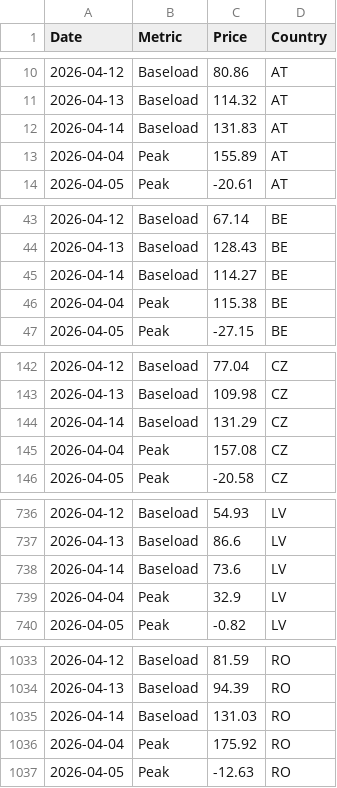
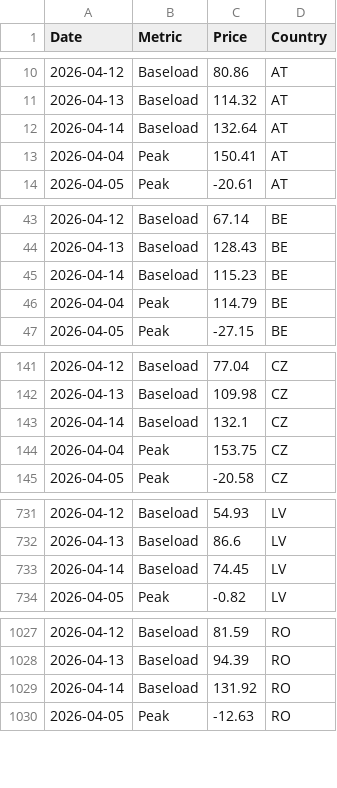
Before and after one commit to brandon-sew/PPA-Market-Dashboard, a CSV file: market_prices.csv, drawn as a sheet; only a part is shown, gaps mark what is left out; the diff covers the shown part only.

```diff
--- a/market_prices.csv
+++ b/market_prices.csv
@@ -11,4 +11,4 @@ Date,Metric,Price,Country
 2026-04-13,Baseload,114.32,AT
-2026-04-14,Baseload,131.83,AT
-2026-04-04,Peak,155.89,AT
+2026-04-14,Baseload,132.64,AT
+2026-04-04,Peak,150.41,AT
 2026-04-05,Peak,-20.61,AT
@@ -44,4 +44,4 @@ Date,Metric,Price,Country
 2026-04-13,Baseload,128.43,BE
-2026-04-14,Baseload,114.27,BE
-2026-04-04,Peak,115.38,BE
+2026-04-14,Baseload,115.23,BE
+2026-04-04,Peak,114.79,BE
 2026-04-05,Peak,-27.15,BE
@@ -143,4 +142,4 @@ Date,Metric,Price,Country
 2026-04-13,Baseload,109.98,CZ
-2026-04-14,Baseload,131.29,CZ
-2026-04-04,Peak,157.08,CZ
+2026-04-14,Baseload,132.1,CZ
+2026-04-04,Peak,153.75,CZ
 2026-04-05,Peak,-20.58,CZ
@@ -737,4 +732,3 @@ Date,Metric,Price,Country
 2026-04-13,Baseload,86.6,LV
-2026-04-14,Baseload,73.6,LV
-2026-04-04,Peak,32.9,LV
+2026-04-14,Baseload,74.45,LV
 2026-04-05,Peak,-0.82,LV
@@ -1034,4 +1028,3 @@ Date,Metric,Price,Country
 2026-04-13,Baseload,94.39,RO
-2026-04-14,Baseload,131.03,RO
-2026-04-04,Peak,175.92,RO
+2026-04-14,Baseload,131.92,RO
 2026-04-05,Peak,-12.63,RO
```
Also changed, not shown: 5 removed rows and 133 edited cells elsewhere in this file.
